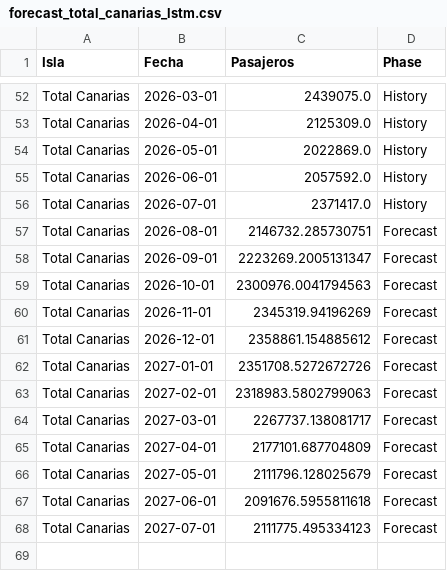
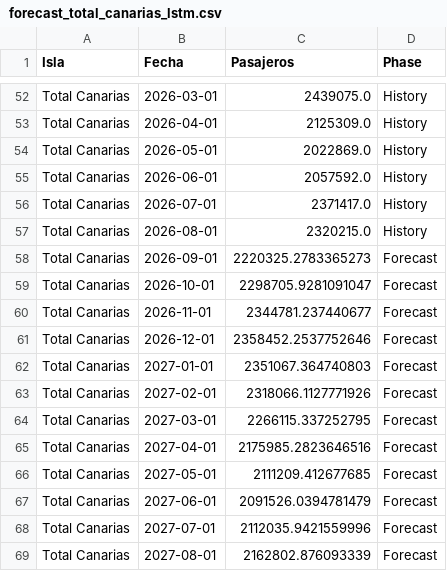
Before and after one commit to paulinap92/canary-islands-air-passenger-forecasting, a CSV file: forecast_total_canarias_lstm.csv, drawn as a sheet; only a part is shown, gaps mark what is left out.

```diff
--- a/forecast_total_canarias_lstm.csv
+++ b/forecast_total_canarias_lstm.csv
@@ -56,13 +56,14 @@ Total Canarias,2026-06-01,2057592.0,History
 Total Canarias,2026-07-01,2371417.0,History
-Total Canarias,2026-08-01,2146732.285730751,Forecast
-Total Canarias,2026-09-01,2223269.2005131347,Forecast
-Total Canarias,2026-10-01,2300976.0041794563,Forecast
-Total Canarias,2026-11-01,2345319.94196269,Forecast
-Total Canarias,2026-12-01,2358861.154885612,Forecast
-Total Canarias,2027-01-01,2351708.5272672726,Forecast
-Total Canarias,2027-02-01,2318983.5802799063,Forecast
-Total Canarias,2027-03-01,2267737.138081717,Forecast
-Total Canarias,2027-04-01,2177101.687704809,Forecast
-Total Canarias,2027-05-01,2111796.128025679,Forecast
-Total Canarias,2027-06-01,2091676.5955811618,Forecast
-Total Canarias,2027-07-01,2111775.495334123,Forecast
+Total Canarias,2026-08-01,2320215.0,History
+Total Canarias,2026-09-01,2220325.2783365273,Forecast
+Total Canarias,2026-10-01,2298705.9281091047,Forecast
+Total Canarias,2026-11-01,2344781.237440677,Forecast
+Total Canarias,2026-12-01,2358452.2537752646,Forecast
+Total Canarias,2027-01-01,2351067.364740803,Forecast
+Total Canarias,2027-02-01,2318066.1127771926,Forecast
+Total Canarias,2027-03-01,2266115.337252795,Forecast
+Total Canarias,2027-04-01,2175985.2823646516,Forecast
+Total Canarias,2027-05-01,2111209.412677685,Forecast
+Total Canarias,2027-06-01,2091526.0394781479,Forecast
+Total Canarias,2027-07-01,2112035.9421559996,Forecast
+Total Canarias,2027-08-01,2162802.876093339,Forecast
```
Also changed, not shown: forecast_history.csv, forecast_total_canarias_xgb.csv, 5 other files.
